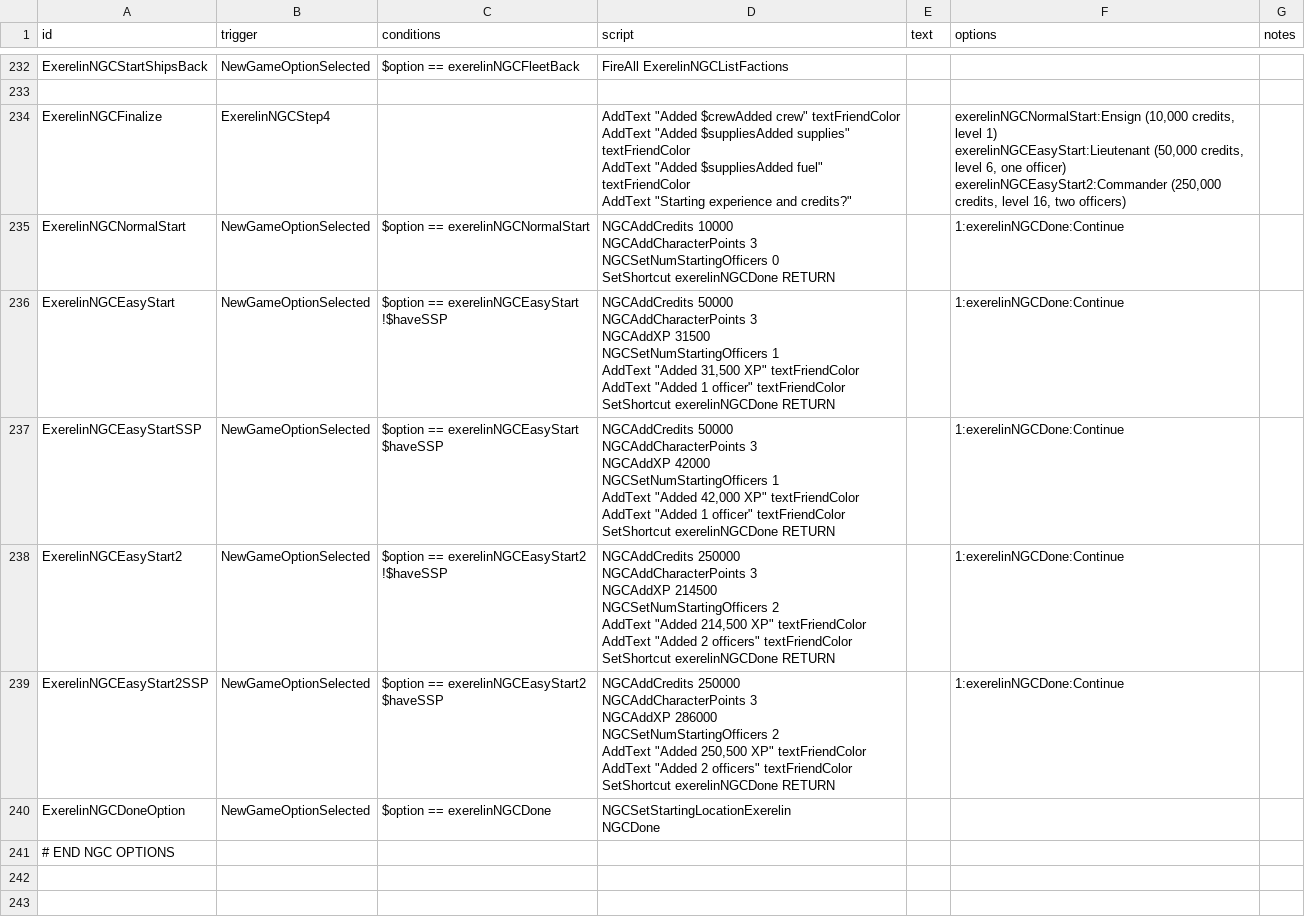
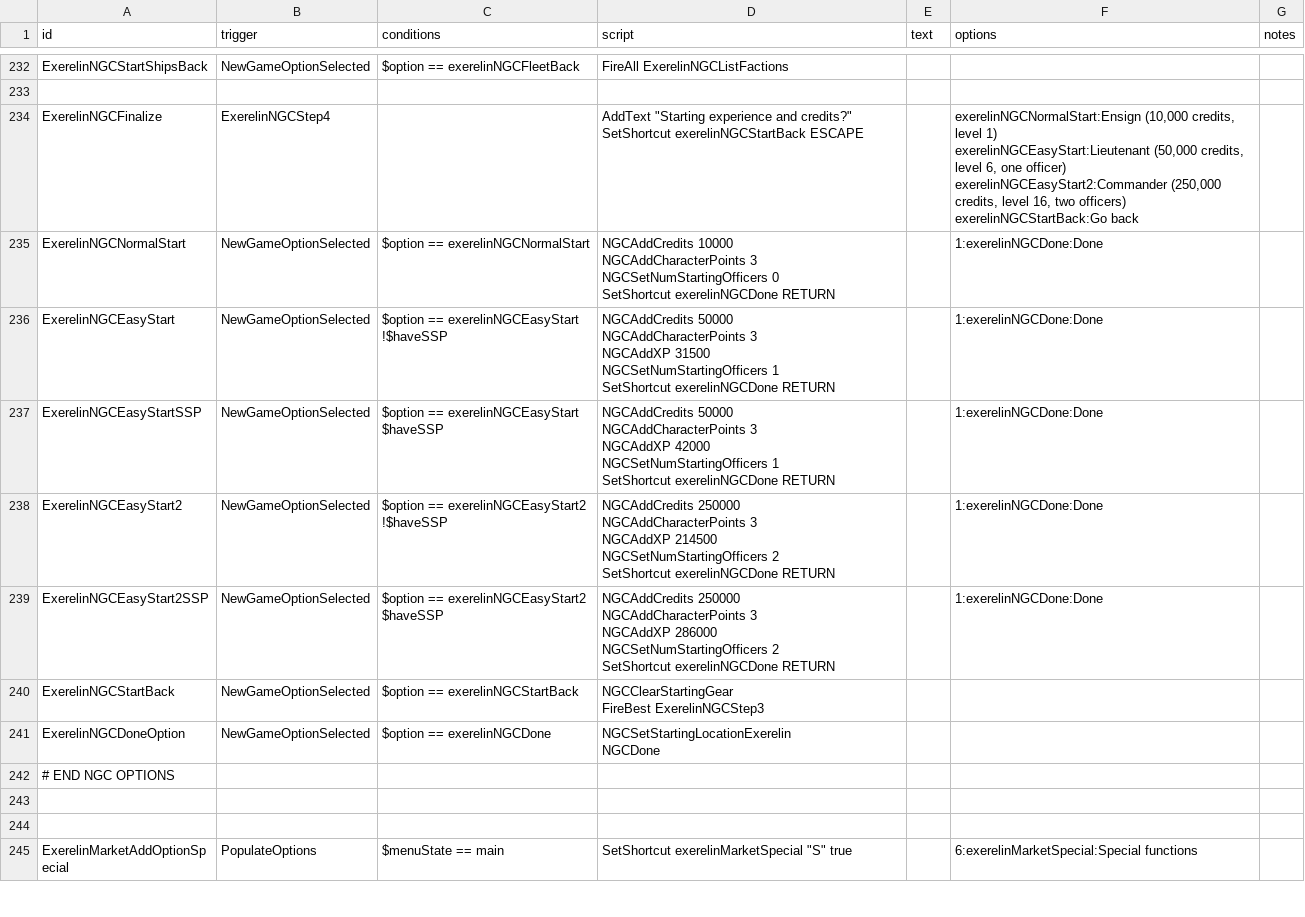
Before and after one commit to Histidine91/Nexerelin, a CSV file: data/campaign/rules.csv, drawn as a sheet; only a part is shown, gaps mark what is left out; the shorter side is filled out with more unchanged rows.

Commit message:
NGC dialog improvements * Prettify "added" texts to match vanilla * Can go back after selecting starting fleet (but not starting money/level) * Fix incorrect starting fuel written in text

```diff
--- a/data/campaign/rules.csv
+++ b/data/campaign/rules.csv
@@ -483,44 +483,37 @@ ExerelinNGCStartShipsBack,NewGameOptionSelected,$option == exerelinNGCFleetBack,
 ,,,,,,
-ExerelinNGCFinalize,ExerelinNGCStep4,,"AddText ""Added $crewAdded crew"" textFriendColor
-AddText ""Added $suppliesAdded supplies"" textFriendColor
-AddText ""Added $suppliesAdded fuel"" textFriendColor
-AddText ""Starting experience and credits?""",,"exerelinNGCNormalStart:Ensign (10,000 credits, level 1)
-exerelinNGCEasyStart:Lieutenant (50,000 credits, level 6, one officer)
-exerelinNGCEasyStart2:Commander (250,000 credits, level 16, two officers)",
-ExerelinNGCNormalStart,NewGameOptionSelected,$option == exerelinNGCNormalStart,"NGCAddCredits 10000
-NGCAddCharacterPoints 3
-NGCSetNumStartingOfficers 0
-SetShortcut exerelinNGCDone RETURN",,1:exerelinNGCDone:Continue,
-ExerelinNGCEasyStart,NewGameOptionSelected,"$option == exerelinNGCEasyStart
-!$haveSSP","NGCAddCredits 50000
-NGCAddCharacterPoints 3
-NGCAddXP 31500
-NGCSetNumStartingOfficers 1
-AddText ""Added 31,500 XP"" textFriendColor
-AddText ""Added 1 officer"" textFriendColor
-SetShortcut exerelinNGCDone RETURN",,1:exerelinNGCDone:Continue,
-ExerelinNGCEasyStartSSP,NewGameOptionSelected,"$option == exerelinNGCEasyStart
-$haveSSP","NGCAddCredits 50000
-NGCAddCharacterPoints 3
-NGCAddXP 42000
-NGCSetNumStartingOfficers 1
-AddText ""Added 42,000 XP"" textFriendColor
-AddText ""Added 1 officer"" textFriendColor
-SetShortcut exerelinNGCDone RETURN",,1:exerelinNGCDone:Continue,
-ExerelinNGCEasyStart2,NewGameOptionSelected,"$option == exerelinNGCEasyStart2
-!$haveSSP","NGCAddCredits 250000
-NGCAddCharacterPoints 3
-NGCAddXP 214500
-NGCSetNumStartingOfficers 2
-AddText ""Added 214,500 XP"" textFriendColor
-AddText ""Added 2 officers"" textFriendColor
-SetShortcut exerelinNGCDone RETURN",,1:exerelinNGCDone:Continue,
-ExerelinNGCEasyStart2SSP,NewGameOptionSelected,"$option == exerelinNGCEasyStart2
-$haveSSP","NGCAddCredits 250000
-NGCAddCharacterPoints 3
-NGCAddXP 286000
-NGCSetNumStartingOfficers 2
-AddText ""Added 250,500 XP"" textFriendColor
-AddText ""Added 2 officers"" textFriendColor
-SetShortcut exerelinNGCDone RETURN",,1:exerelinNGCDone:Continue,
+ExerelinNGCFinalize,ExerelinNGCStep4,,"AddText ""Starting experience and credits?""
+SetShortcut exerelinNGCStartBack ESCAPE",,"exerelinNGCNormalStart:Ensign (10,000 credits, level 1)
+exerelinNGCEasyStart:Lieutenant (50,000 credits, level 6, one officer)
+exerelinNGCEasyStart2:Commander (250,000 credits, level 16, two officers)
+exerelinNGCStartBack:Go back",
+ExerelinNGCNormalStart,NewGameOptionSelected,$option == exerelinNGCNormalStart,"NGCAddCredits 10000
+NGCAddCharacterPoints 3
+NGCSetNumStartingOfficers 0
+SetShortcut exerelinNGCDone RETURN",,1:exerelinNGCDone:Done,
+ExerelinNGCEasyStart,NewGameOptionSelected,"$option == exerelinNGCEasyStart
+!$haveSSP","NGCAddCredits 50000
+NGCAddCharacterPoints 3
+NGCAddXP 31500
+NGCSetNumStartingOfficers 1
+SetShortcut exerelinNGCDone RETURN",,1:exerelinNGCDone:Done,
+ExerelinNGCEasyStartSSP,NewGameOptionSelected,"$option == exerelinNGCEasyStart
+$haveSSP","NGCAddCredits 50000
+NGCAddCharacterPoints 3
+NGCAddXP 42000
+NGCSetNumStartingOfficers 1
+SetShortcut exerelinNGCDone RETURN",,1:exerelinNGCDone:Done,
+ExerelinNGCEasyStart2,NewGameOptionSelected,"$option == exerelinNGCEasyStart2
+!$haveSSP","NGCAddCredits 250000
+NGCAddCharacterPoints 3
+NGCAddXP 214500
+NGCSetNumStartingOfficers 2
+SetShortcut exerelinNGCDone RETURN",,1:exerelinNGCDone:Done,
+ExerelinNGCEasyStart2SSP,NewGameOptionSelected,"$option == exerelinNGCEasyStart2
+$haveSSP","NGCAddCredits 250000
+NGCAddCharacterPoints 3
+NGCAddXP 286000
+NGCSetNumStartingOfficers 2
+SetShortcut exerelinNGCDone RETURN",,1:exerelinNGCDone:Done,
+ExerelinNGCStartBack,NewGameOptionSelected,$option == exerelinNGCStartBack,"NGCClearStartingGear
+FireBest ExerelinNGCStep3",,,
 ExerelinNGCDoneOption,NewGameOptionSelected,$option == exerelinNGCDone,"NGCSetStartingLocationExerelin
```
Also changed, not shown: 6 other files.
